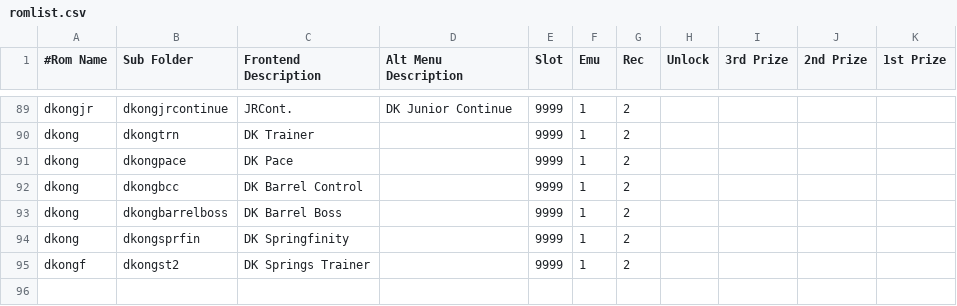
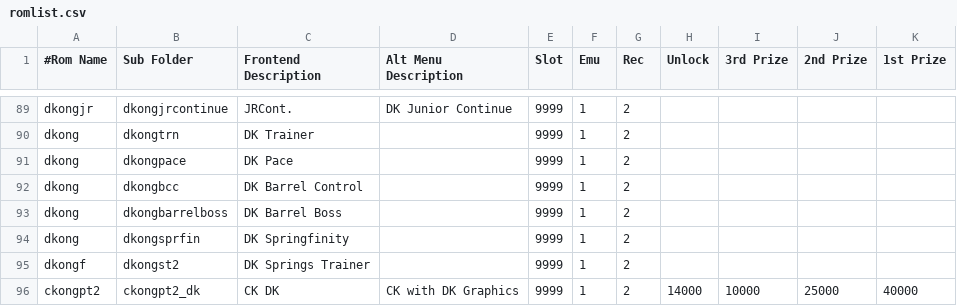
Before and after one commit to 10yard/dkafe, a CSV file: romlist.csv, drawn as a sheet; only a part is shown, gaps mark what is left out; the diff names each change by its address in the sheet, - before the commit and + after, or states it on an @@ line.

Commit message:
Add "Crazy Kong DK Graphics Hack" by Paul Goes Get "Spec Kong" working on Spectrum 48K Add paragraph highlighting to game text and update some game descriptions.  Also correctly align the right border.

```diff
--- a/romlist.csv
+++ b/romlist.csv
+row 96: ckongpt2 | ckongpt2_dk | CK DK | CK with DK Graphics | 9999 | 1 | 2 | 14000 | 10000 | 25000 | 40000
```
Also changed, not shown: romlist_addon.csv, 18 other files.
